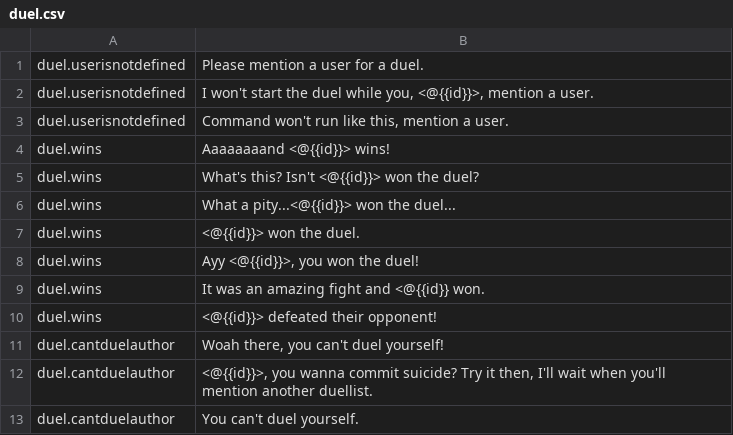
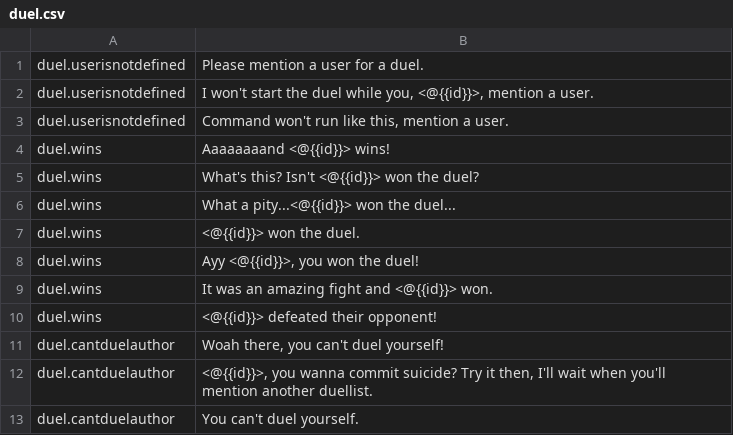
Before and after one commit to HyperLootProtocol/bot.hyperloot.net, a CSV file: i18n/en/duel.csv, drawn as a sheet.

Commit message:
connect duel module to index

```diff
--- a/i18n/en/duel.csv
+++ b/i18n/en/duel.csv
@@ -8,3 +8,3 @@ duel.wins, "<@{{id}}> won the duel."
 duel.wins, "Ayy <@{{id}}>, you won the duel!"
-duel.wins, "It was an amazing fight and <@{{id}} won."
+duel.wins, "It was an amazing fight and <@{{id}}> won."
 duel.wins, "<@{{id}}>  defeated their opponent!"
```
Also changed, not shown: 2 other files.
